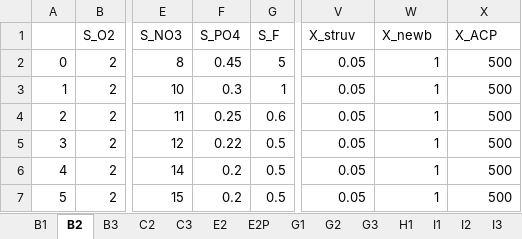
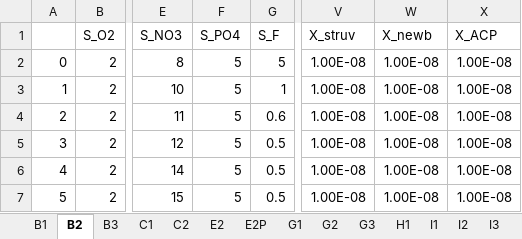
Before and after one commit to QSD-Group/EXPOsan, an Excel workbook: exposan/werf/data/initial_conditions.xlsx, sheet B2, drawn as a sheet; only a part is shown, gaps mark what is left out; values as stored, in another font and other column widths than the file's, no borders; the diff names each change by its address in the sheet, - before the commit and + after, or states it on an @@ line.

```diff
--- a/exposan/werf/data/initial_conditions.xlsx (sheet B2)
+++ b/exposan/werf/data/initial_conditions.xlsx (sheet B2)
-sheet tab: C3
+sheet tab: C1
-F2 (S_PO4): 0.45
+F2 (S_PO4): 5
-V2:V7 (X_struv): 0.05
+V2:V7 (X_struv): 1.00E-08
-W2:W7 (X_newb): 1
+W2:W7 (X_newb): 1.00E-08
-X2:X7 (X_ACP): 500
+X2:X7 (X_ACP): 1.00E-08
-F3 (S_PO4): 0.3
+F3 (S_PO4): 5
-F4 (S_PO4): 0.25
+F4 (S_PO4): 5
-F5 (S_PO4): 0.22
+F5 (S_PO4): 5
-F6:F7 (S_PO4): 0.2
+F6:F7 (S_PO4): 5
```
Also changed, not shown: sheet C2, sheet adm, sheet G1, sheet B3, sheet E2, sheet E2P, 1 more sheet, 3 other files.
